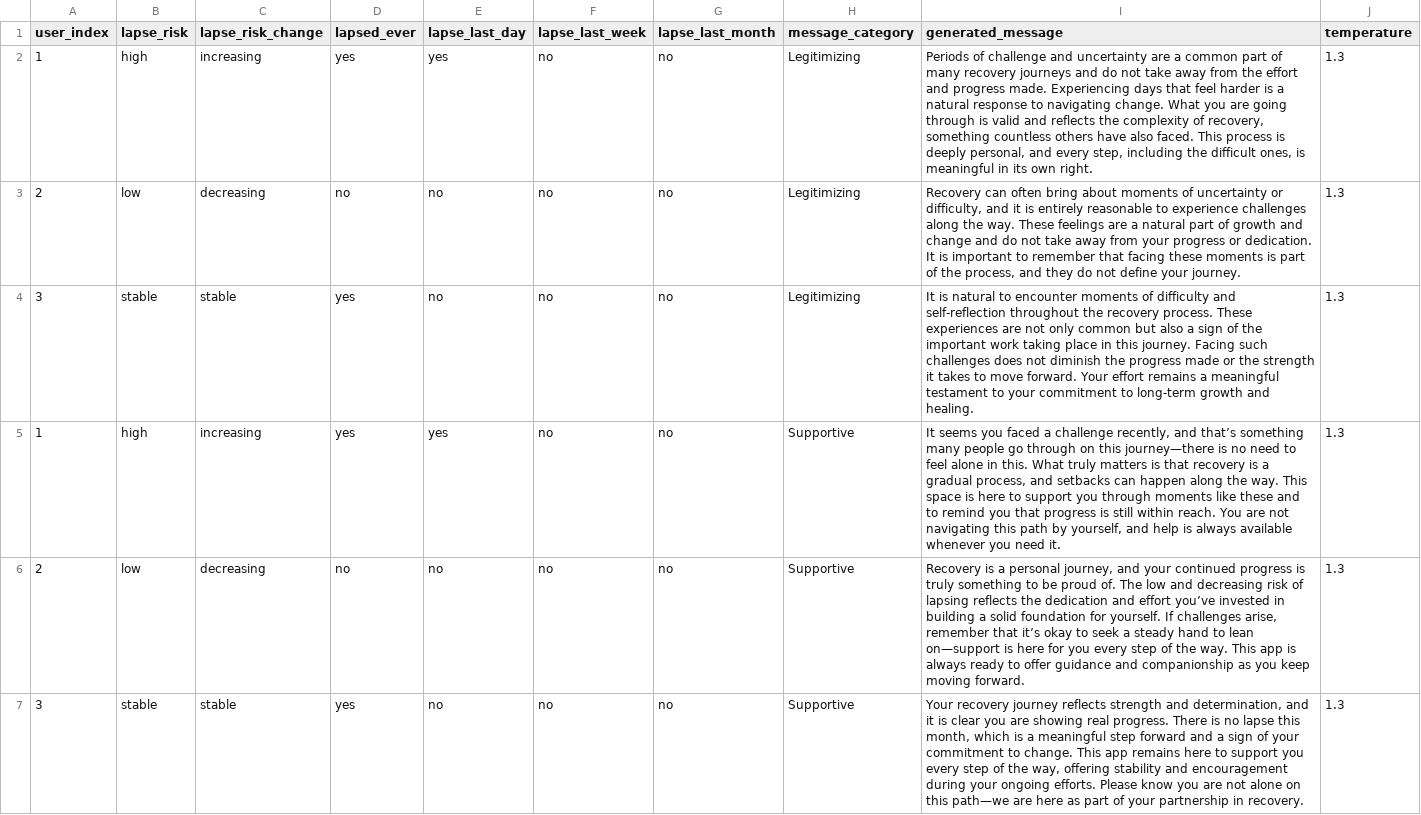
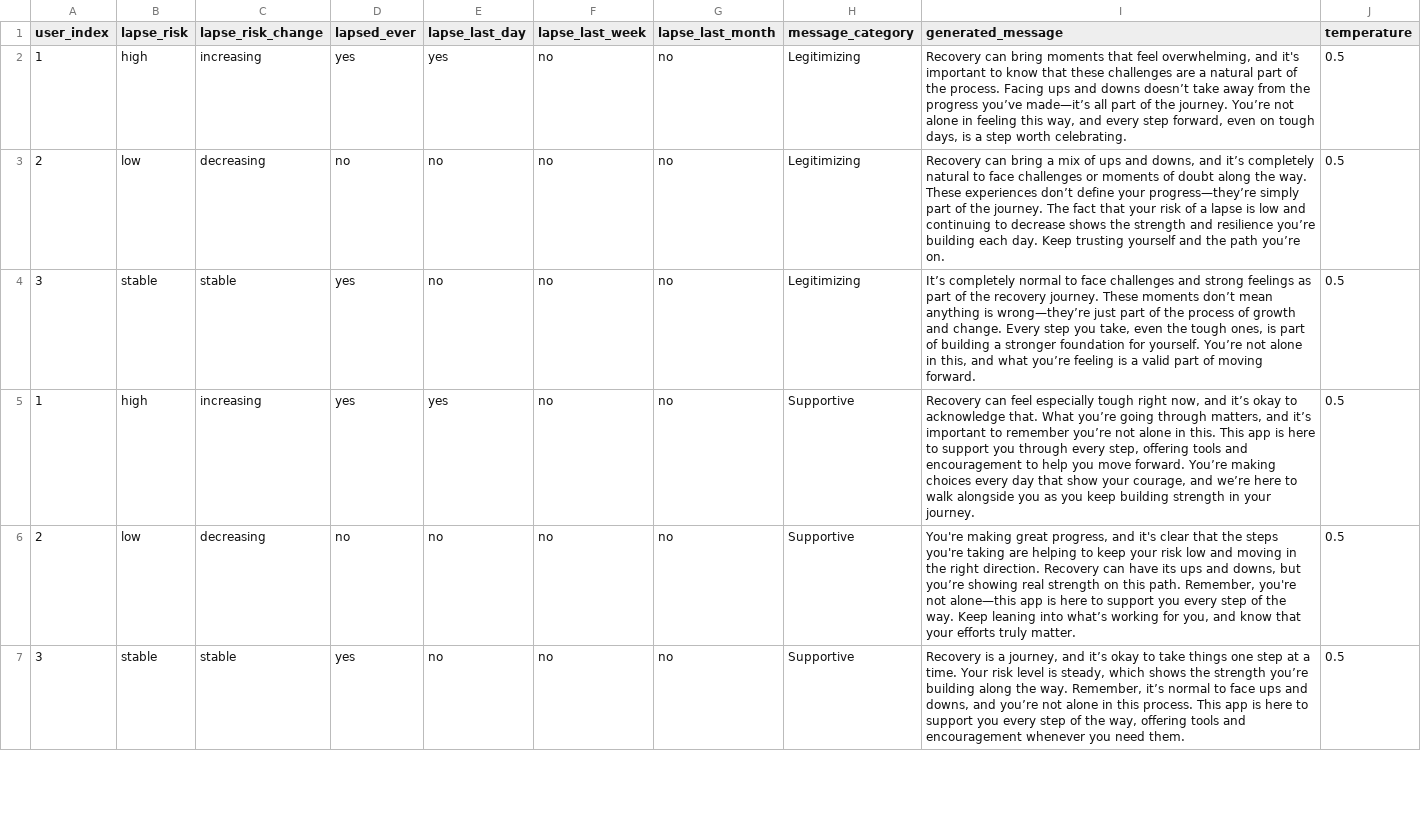
Before and after one commit to jjcurtin/study_llmpanel, a CSV file: qualtrics_panel/output/production_messages.csv, drawn as a sheet; only a part is shown; the diff covers the shown part only.

```diff
--- a/qualtrics_panel/output/production_messages.csv
+++ b/qualtrics_panel/output/production_messages.csv
@@ -1,7 +1,7 @@
 "user_index","lapse_risk","lapse_risk_change","lapsed_ever","lapse_last_day","lapse_last_week","lapse_last_month","message_category","generated_message","temperature"
-"1","high","increasing","yes","yes","no","no","Legitimizing","Periods of challenge and uncertainty are a common part of many recovery journeys and do not take away from the effort and progress made. Experiencing days that feel harder is a natural response to navigating change. What you are going through is valid and reflects the complexity of recovery, something countless others have also faced. This process is deeply personal, and every step, including the difficult ones, is meaningful in its own right.","1.3"
-"2","low","decreasing","no","no","no","no","Legitimizing","Recovery can often bring about moments of uncertainty or difficulty, and it is entirely reasonable to experience challenges along the way. These feelings are a natural part of growth and change and do not take away from your progress or dedication. It is important to remember that facing these moments is part of the process, and they do not define your journey.","1.3"
-"3","stable","stable","yes","no","no","no","Legitimizing","It is natural to encounter moments of difficulty and self-reflection throughout the recovery process. These experiences are not only common but also a sign of the important work taking place in this journey. Facing such challenges does not diminish the progress made or the strength it takes to move forward. Your effort remains a meaningful testament to your commitment to long-term growth and healing.","1.3"
-"1","high","increasing","yes","yes","no","no","Supportive","It seems you faced a challenge recently, and that’s something many people go through on this journey—there is no need to feel alone in this. What truly matters is that recovery is a gradual process, and setbacks can happen along the way. This space is here to support you through moments like these and to remind you that progress is still within reach. You are not navigating this path by yourself, and help is always available whenever you need it.","1.3"
-"2","low","decreasing","no","no","no","no","Supportive","Recovery is a personal journey, and your continued progress is truly something to be proud of. The low and decreasing risk of lapsing reflects the dedication and effort you’ve invested in building a solid foundation for yourself. If challenges arise, remember that it’s okay to seek a steady hand to lean on—support is here for you every step of the way. This app is always ready to offer guidance and companionship as you keep moving forward.","1.3"
-"3","stable","stable","yes","no","no","no","Supportive","Your recovery journey reflects strength and determination, and it is clear you are showing real progress. There is no lapse this month, which is a meaningful step forward and a sign of your commitment to change. This app remains here to support you every step of the way, offering stability and encouragement during your ongoing efforts. Please know you are not alone on this path—we are here as part of your partnership in recovery.","1.3"
+"1","high","increasing","yes","yes","no","no","Legitimizing","Recovery can bring moments that feel overwhelming, and it's important to know that these challenges are a natural part of the process. Facing ups and downs doesn’t take away from the progress you’ve made—it’s all part of the journey. You’re not alone in feeling this way, and every step forward, even on tough days, is a step worth celebrating.","0.5"
+"2","low","decreasing","no","no","no","no","Legitimizing","Recovery can bring a mix of ups and downs, and it’s completely natural to face challenges or moments of doubt along the way. These experiences don’t define your progress—they’re simply part of the journey. The fact that your risk of a lapse is low and continuing to decrease shows the strength and resilience you’re building each day. Keep trusting yourself and the path you’re on.","0.5"
+"3","stable","stable","yes","no","no","no","Legitimizing","It’s completely normal to face challenges and strong feelings as part of the recovery journey. These moments don’t mean anything is wrong—they’re just part of the process of growth and change. Every step you take, even the tough ones, is part of building a stronger foundation for yourself. You’re not alone in this, and what you’re feeling is a valid part of moving forward.","0.5"
+"1","high","increasing","yes","yes","no","no","Supportive","Recovery can feel especially tough right now, and it’s okay to acknowledge that. What you’re going through matters, and it’s important to remember you’re not alone in this. This app is here to support you through every step, offering tools and encouragement to help you move forward. You’re making choices every day that show your courage, and we’re here to walk alongside you as you keep building strength in your journey.","0.5"
+"2","low","decreasing","no","no","no","no","Supportive","You're making great progress, and it's clear that the steps you're taking are helping to keep your risk low and moving in the right direction. Recovery can have its ups and downs, but you’re showing real strength on this path. Remember, you're not alone—this app is here to support you every step of the way. Keep leaning into what’s working for you, and know that your efforts truly matter.","0.5"
+"3","stable","stable","yes","no","no","no","Supportive","Recovery is a journey, and it’s okay to take things one step at a time. Your risk level is steady, which shows the strength you’re building along the way. Remember, it’s normal to face ups and downs, and you’re not alone in this process. This app is here to support you every step of the way, offering tools and encouragement whenever you need them.","0.5"
```
Also changed, not shown: 3 removed rows and 24 edited cells elsewhere in this file, 7 other files.
